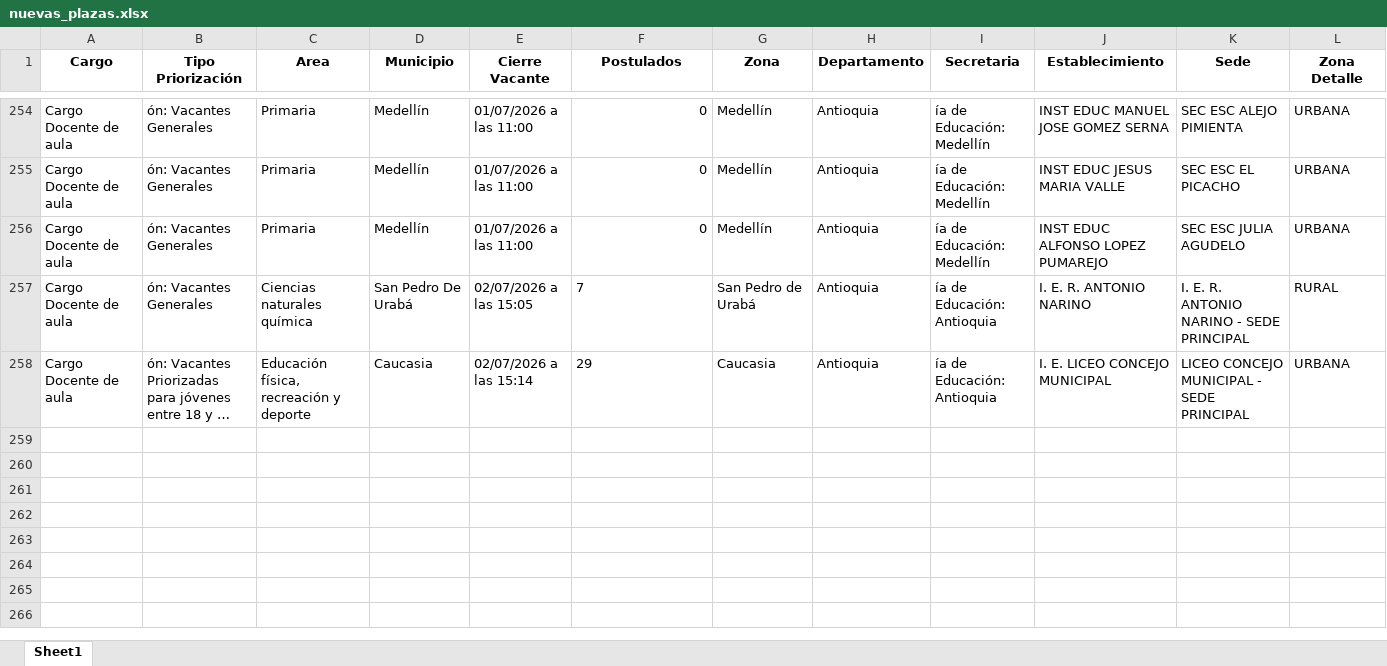
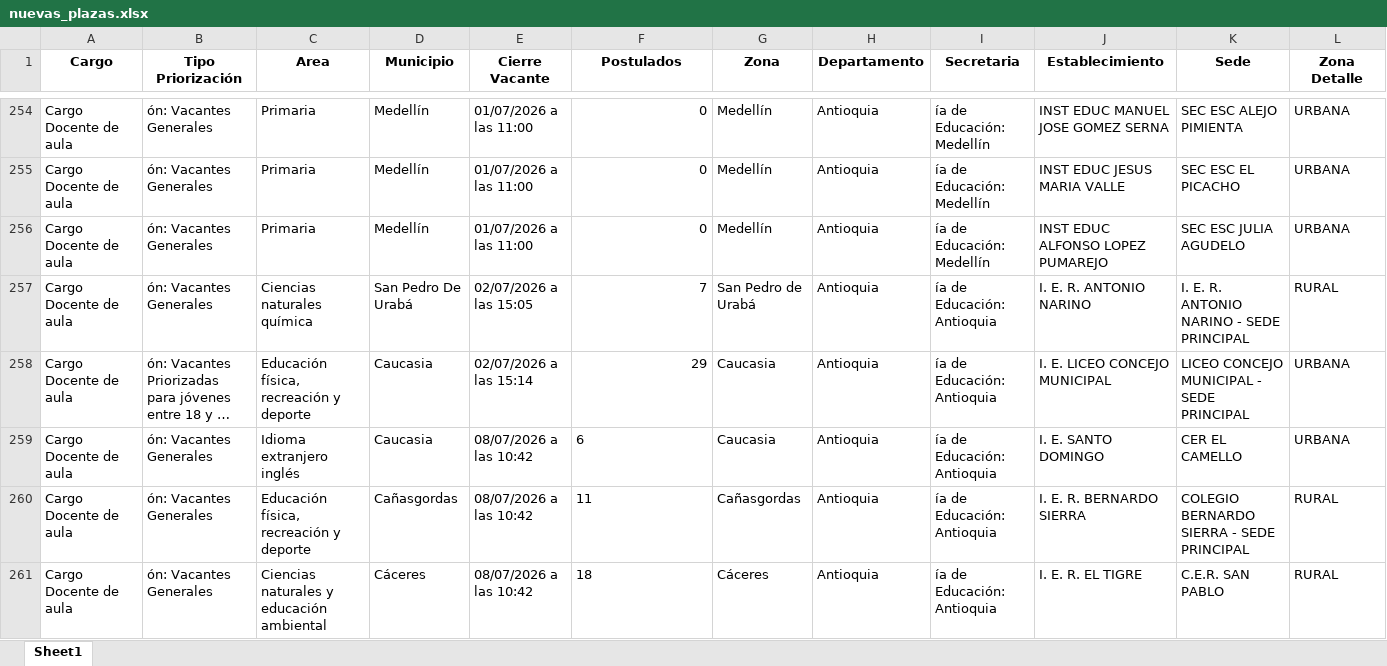
Before and after one commit to paezdev/SMaestro, an Excel workbook: nuevas_plazas.xlsx, sheet Sheet1, drawn as a sheet; only a part is shown, gaps mark what is left out; long unchanged cells end in …; values as stored, in another font and other column widths than the file's, no borders; rows hold the shown columns only; the diff covers the shown part only; the diff names each change by its address in the sheet, - before the commit and + after, or states it on an @@ line.

```diff
--- a/nuevas_plazas.xlsx (sheet Sheet1)
+++ b/nuevas_plazas.xlsx (sheet Sheet1)
-F257:F258 alignment: left
+F257:F258 alignment: right
+row 259: Cargo Docente de aula | ón: Vacantes Generales | Idioma extranjero inglés | Caucasia | 08/07/2026 a las 10:42 | 6 | Caucasia | Antioquia | ía de Educación: Antioquia | I. E. SANTO DOMINGO | CER EL CAMELLO | URBANA
+row 260: Cargo Docente de aula | ón: Vacantes Generales | Educación física, recreación y deporte | Cañasgordas | 08/07/2026 a las 10:42 | 11 | Cañasgordas | Antioquia | ía de Educación: Antioquia | I. E. R. BERNARDO SIERRA | COLEGIO BERNARDO SIERRA - SEDE PRINCIPAL | RURAL
+row 261: Cargo Docente de aula | ón: Vacantes Generales | Ciencias naturales y educación ambiental | Cáceres | 08/07/2026 a las 10:42 | 18 | Cáceres | Antioquia | ía de Educación: Antioquia | I. E. R. EL TIGRE | C.E.R. SAN PABLO | RURAL
```
Also changed, not shown: 28 added rows elsewhere in this sheet, 1 other file.
